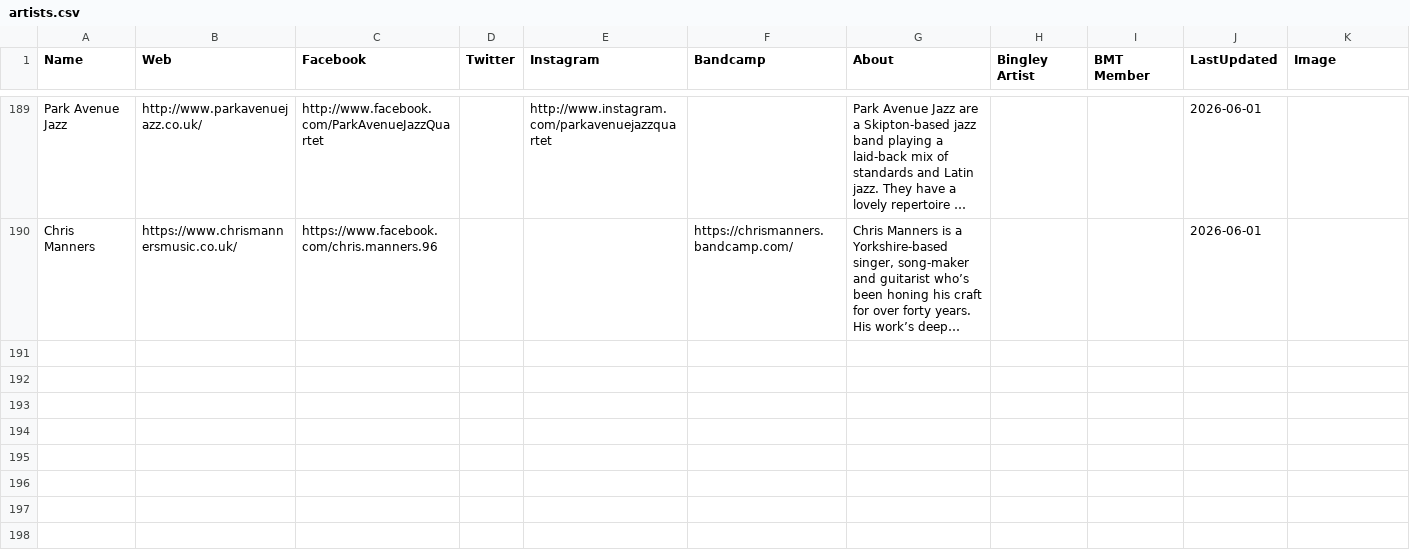
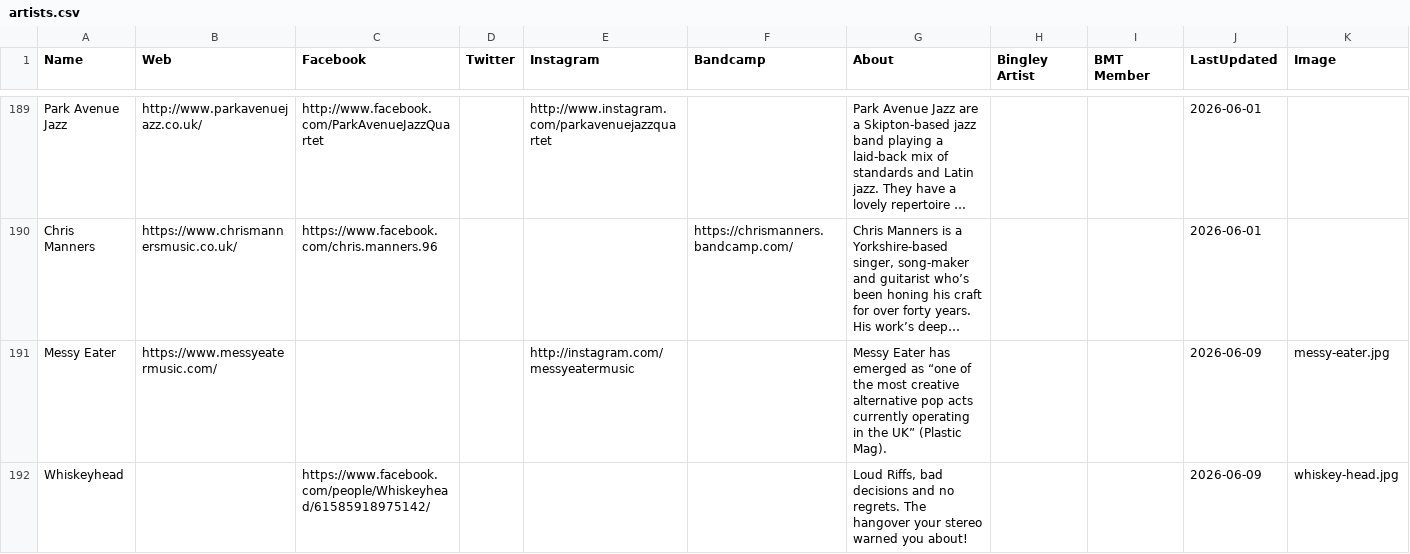
Before and after one commit to caprenter/bingley-music-town, a CSV file: docs/_data/artists.csv, drawn as a sheet; only a part is shown, gaps mark what is left out; long unchanged cells end in …; the diff covers the shown part only; the diff names each change by its address in the sheet, - before the commit and + after, or states it on an @@ line.

```diff
--- a/docs/_data/artists.csv
+++ b/docs/_data/artists.csv
+row 191: Messy Eater | https://www.messyeatermusic.com/ |  |  | http://instagram.com/messyeatermusic |  | Messy Eater has emerged as “one of the most creative alternative pop acts currently operating in the UK” (Plastic Mag). |  |  | 2026-06-09 | messy-eater.jpg
+row 192: Whiskeyhead |  | https://www.facebook.com/people/Whiskeyhead/61585918975142/ |  |  |  | Loud Riffs, bad decisions and no regrets. The hangover your stereo warned you about! |  |  | 2026-06-09 | whiskey-head.jpg
```
Also changed, not shown: 2 added rows elsewhere in this file, docs/_data/bandstand26.csv, docs/_data/chip.csv, 3 other files.
